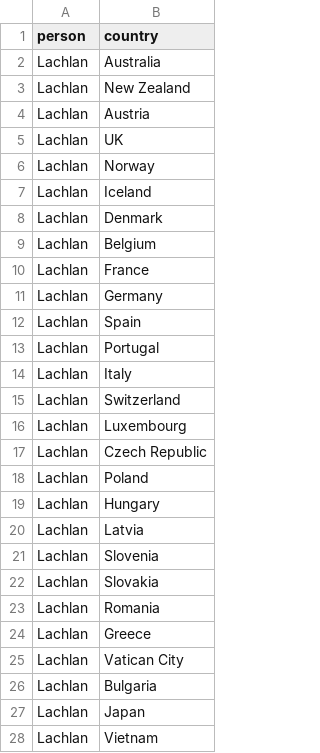
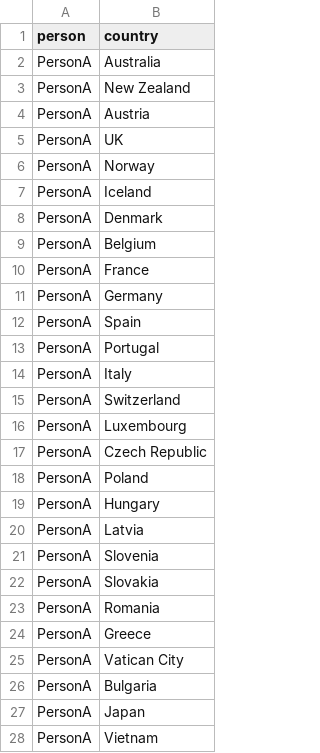
Before and after one commit to rokkuran/maps, a CSV file: visited.csv, drawn as a sheet; only a part is shown; the diff covers the shown part only.

```diff
--- a/visited.csv
+++ b/visited.csv
@@ -1,28 +1,28 @@
 person,country
-Lachlan,Australia
-Lachlan,New Zealand
-Lachlan,Austria
-Lachlan,UK
-Lachlan,Norway
-Lachlan,Iceland
-Lachlan,Denmark
-Lachlan,Belgium
-Lachlan,France
-Lachlan,Germany
-Lachlan,Spain
-Lachlan,Portugal
-Lachlan,Italy
-Lachlan,Switzerland
-Lachlan,Luxembourg
-Lachlan,Czech Republic
-Lachlan,Poland
-Lachlan,Hungary
-Lachlan,Latvia
-Lachlan,Slovenia
-Lachlan,Slovakia
-Lachlan,Romania
-Lachlan,Greece
-Lachlan,Vatican City
-Lachlan,Bulgaria
-Lachlan,Japan
-Lachlan,Vietnam
+PersonA,Australia
+PersonA,New Zealand
+PersonA,Austria
+PersonA,UK
+PersonA,Norway
+PersonA,Iceland
+PersonA,Denmark
+PersonA,Belgium
+PersonA,France
+PersonA,Germany
+PersonA,Spain
+PersonA,Portugal
+PersonA,Italy
+PersonA,Switzerland
+PersonA,Luxembourg
+PersonA,Czech Republic
+PersonA,Poland
+PersonA,Hungary
+PersonA,Latvia
+PersonA,Slovenia
+PersonA,Slovakia
+PersonA,Romania
+PersonA,Greece
+PersonA,Vatican City
+PersonA,Bulgaria
+PersonA,Japan
+PersonA,Vietnam
```
Also changed, not shown: 39 edited cells elsewhere in this file, 1 other file.
